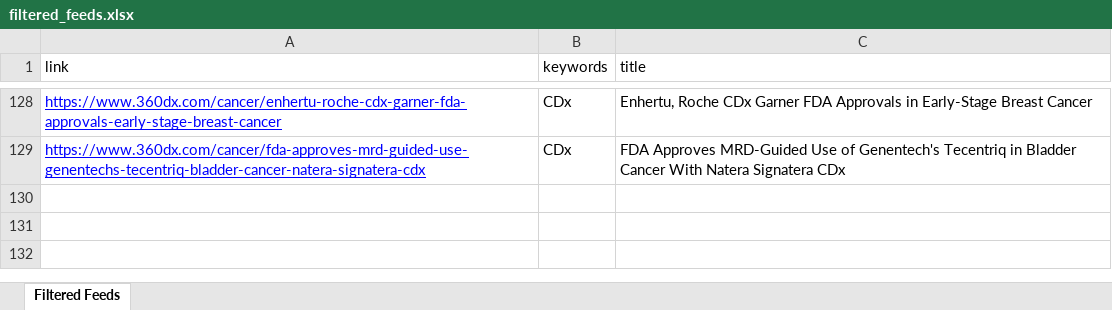
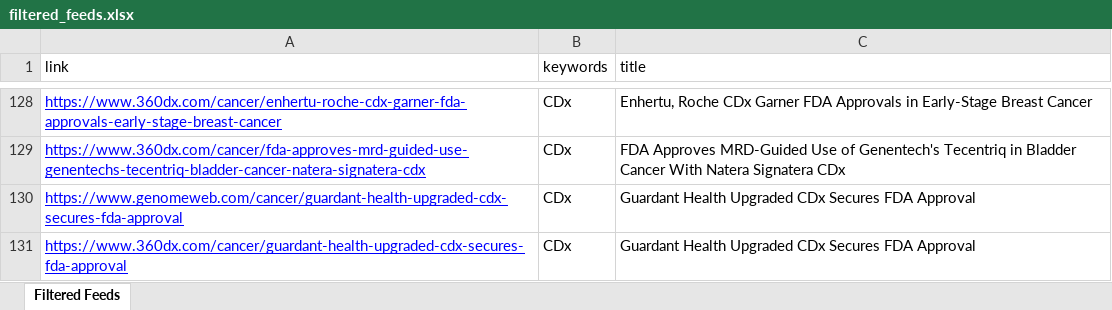
Before and after one commit to MaddyMaddy101/fda_feeds, an Excel workbook: filtered_feeds.xlsx, sheet Filtered Feeds, drawn as a sheet; only a part is shown, gaps mark what is left out; values as stored, in another font and other column widths than the file's, no borders; the diff names each change by its address in the sheet, - before the commit and + after, or states it on an @@ line.

```diff
--- a/filtered_feeds.xlsx (sheet Filtered Feeds)
+++ b/filtered_feeds.xlsx (sheet Filtered Feeds)
+row 130: https://www.genomeweb.com/cancer/guardant-health-upgraded-cdx-secures-fda-approval | CDx | Guardant Health Upgraded CDx Secures FDA Approval
+row 131: https://www.360dx.com/cancer/guardant-health-upgraded-cdx-secures-fda-approval | CDx | Guardant Health Upgraded CDx Secures FDA Approval
```
Also changed, not shown: 1 other file.
